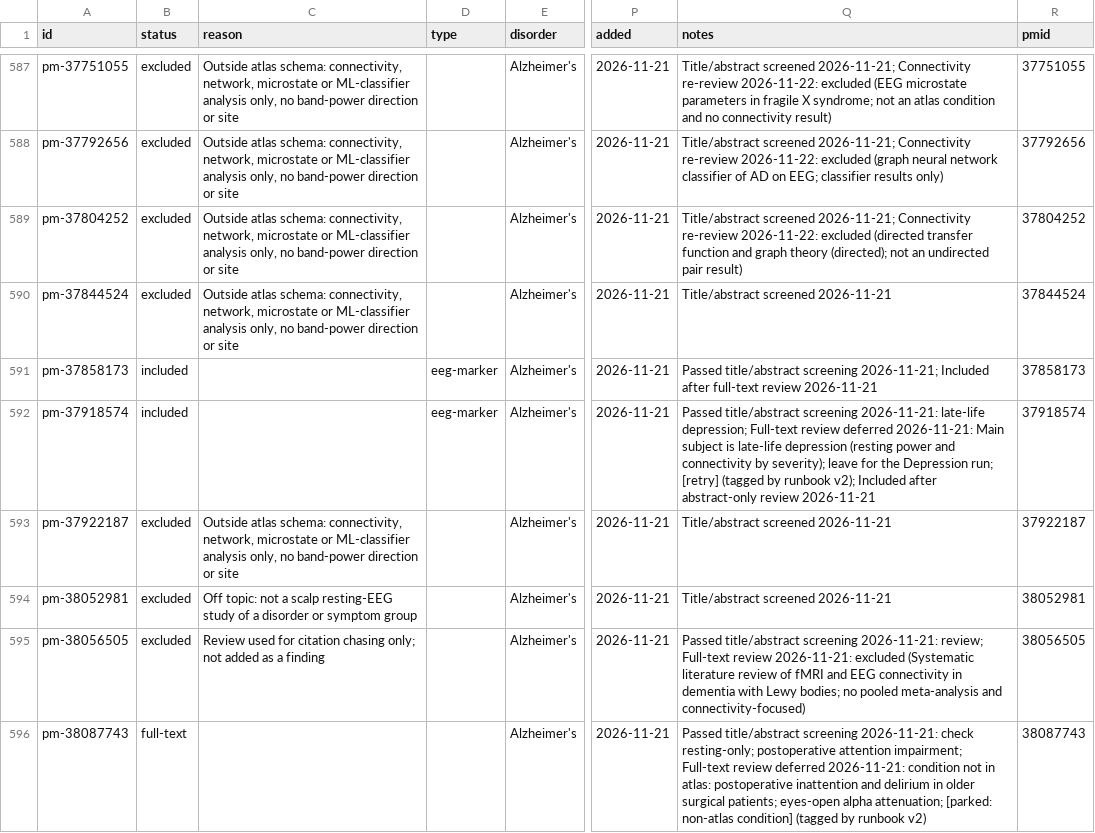
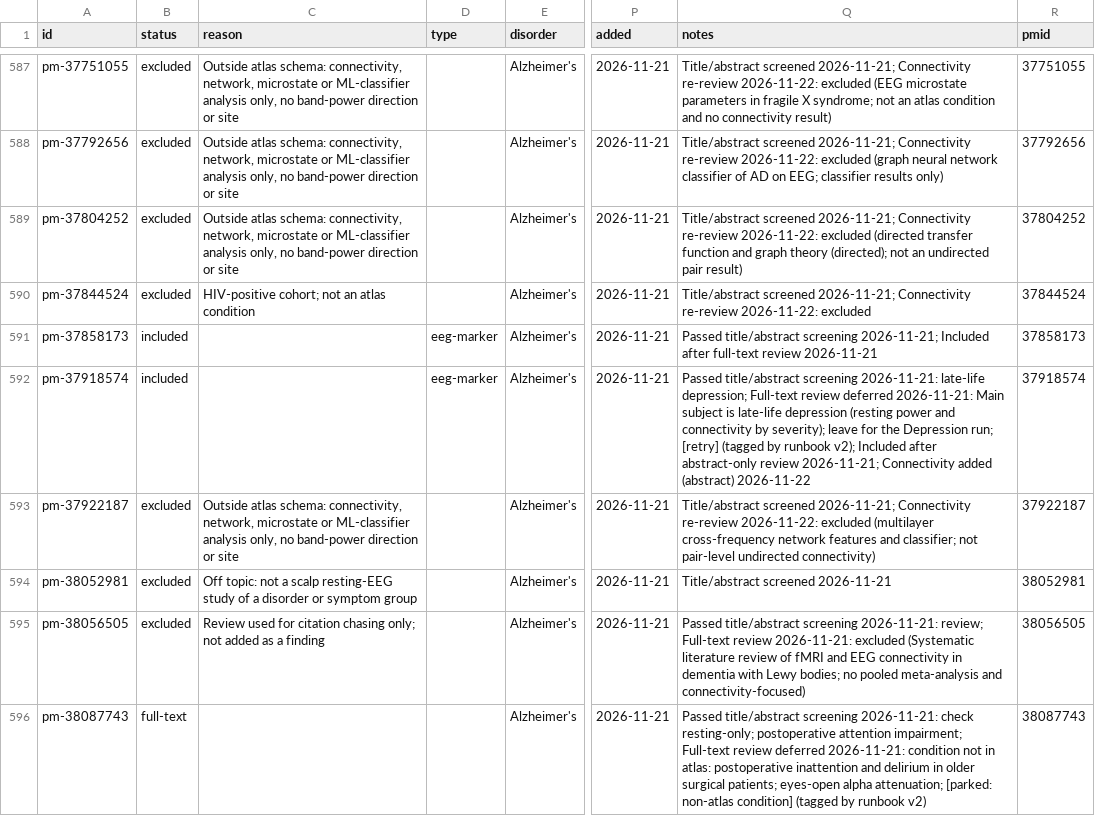
Before and after one commit to farrokh143/eeg-disorder-atlas, a CSV file: data/research-log.csv, drawn as a sheet; only a part is shown, gaps mark what is left out; the diff covers the shown part only; the diff names each change by its address in the sheet, - before the commit and + after, or states it on an @@ line.

```diff
--- a/data/research-log.csv
+++ b/data/research-log.csv
-C590 (reason): Outside atlas schema: connectivity, network, microstate or ML-classifier analysis only, no band-power direction or site
+C590 (reason): HIV-positive cohort; not an atlas condition
-Q590 (notes): Title/abstract screened 2026-11-21
+Q590 (notes): Title/abstract screened 2026-11-21; Connectivity re-review 2026-11-22: excluded
-Q592 (notes): …abstract-only review 2026-11-21
+Q592 (notes): …abstract-only review 2026-11-21; Connectivity added (abstract) 2026-11-22
-Q593 (notes): Title/abstract screened 2026-11-21
+Q593 (notes): Title/abstract screened 2026-11-21; Connectivity re-review 2026-11-22: excluded (multilayer cross-frequency network features and classifier; not pair-level undirected connectivity)
```
Also changed, not shown: 8 edited cells elsewhere in this file, 2 other files.
